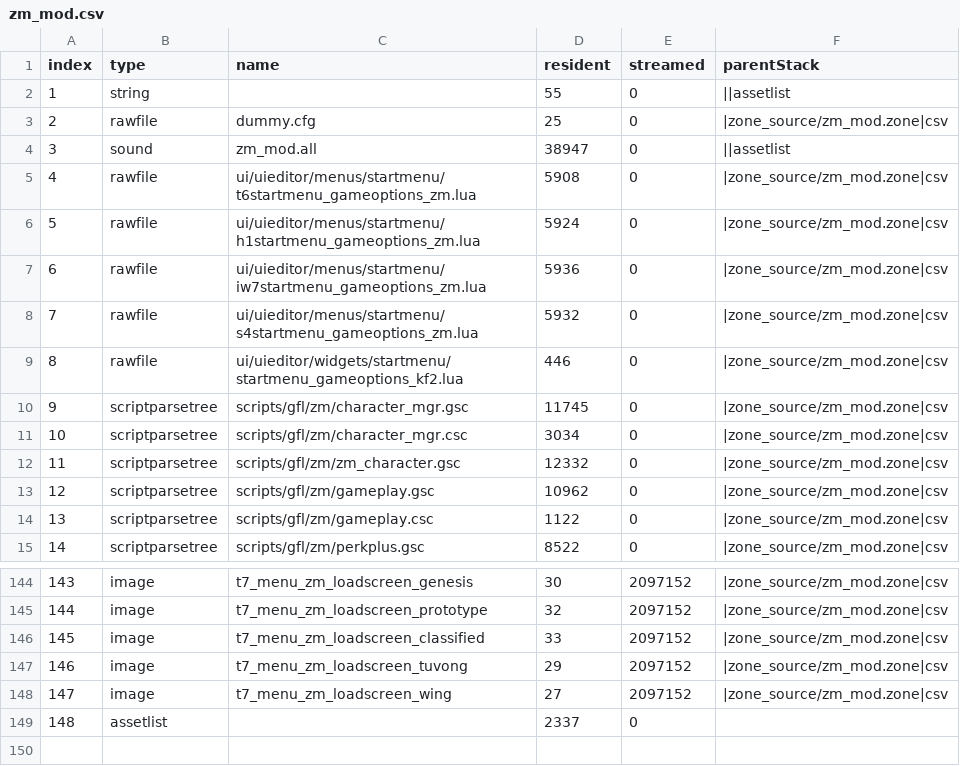
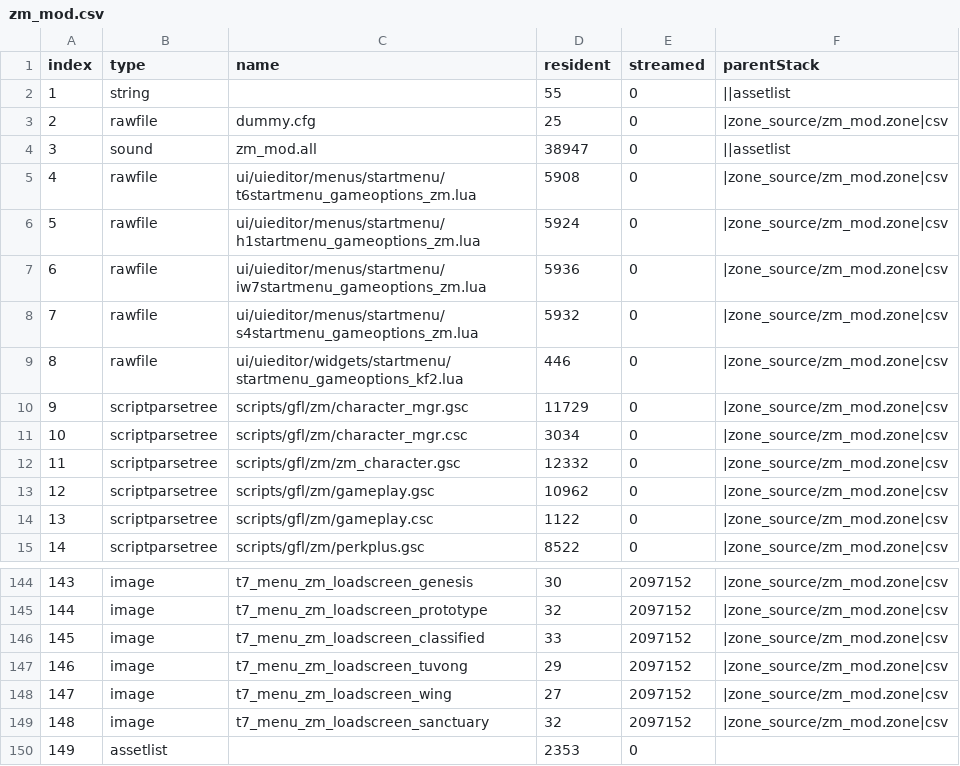
Before and after one commit to Loyalists/gflt7, a CSV file: mods/gfl/zone_source/all/assetinfo/zm_mod.csv, drawn as a sheet; only a part is shown, gaps mark what is left out; addresses are those after the commit; the diff names each change by its address in the sheet, - before the commit and + after, or states it on an @@ line.

Commit message:
add assets

```diff
--- a/mods/gfl/zone_source/all/assetinfo/zm_mod.csv
+++ b/mods/gfl/zone_source/all/assetinfo/zm_mod.csv
-D10 (resident): 11745
+D10 (resident): 11729
+row 149: 148 | image | t7_menu_zm_loadscreen_sanctuary | 32 | 2097152 | |zone_source/zm_mod.zone|csv
@@ column A (index) renumbered from row 150 down @@
-D150 (resident): 2337
+D150 (resident): 2353
```
Also changed, not shown: mods/gfl/zone_source/all/assetinfo/core_mod.csv, mods/gfl/zone_source/all/assetinfo/zm_mod_poolinfo.csv, 23 other files.
